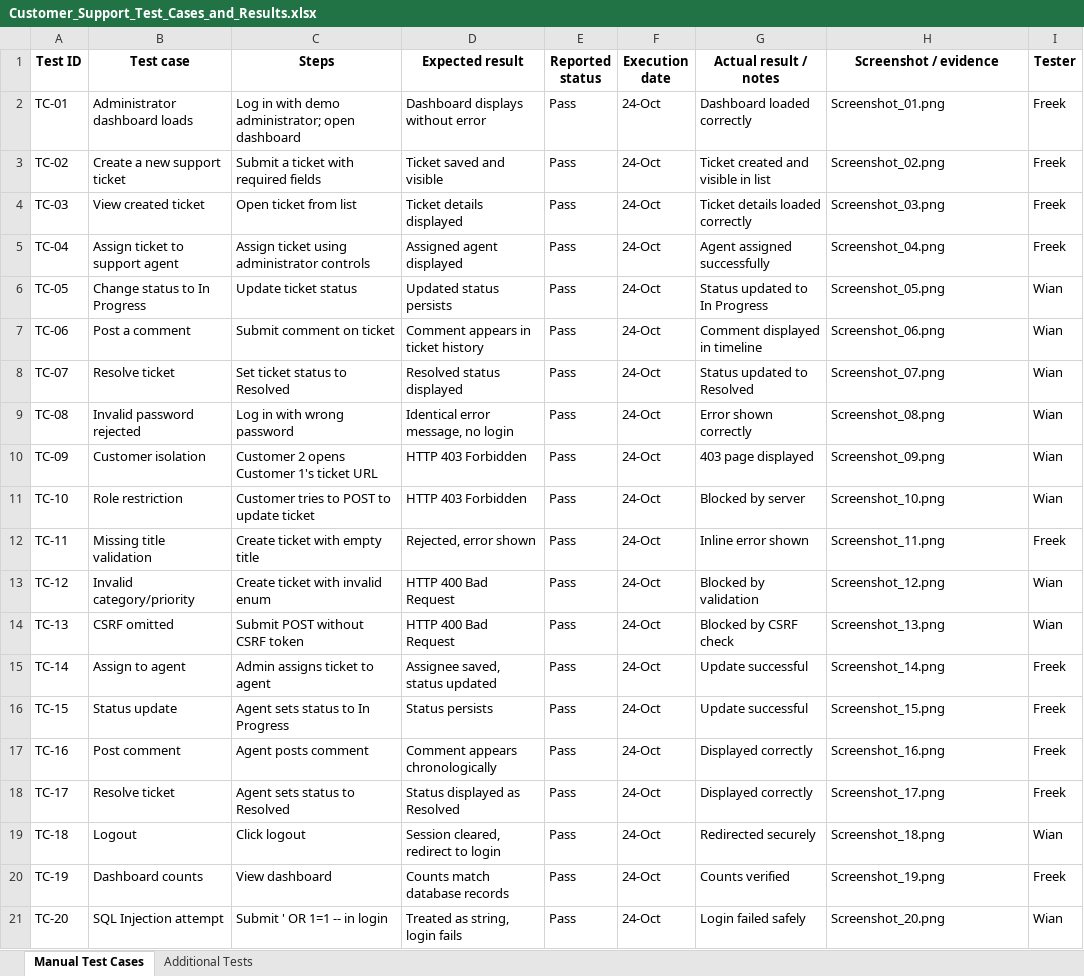
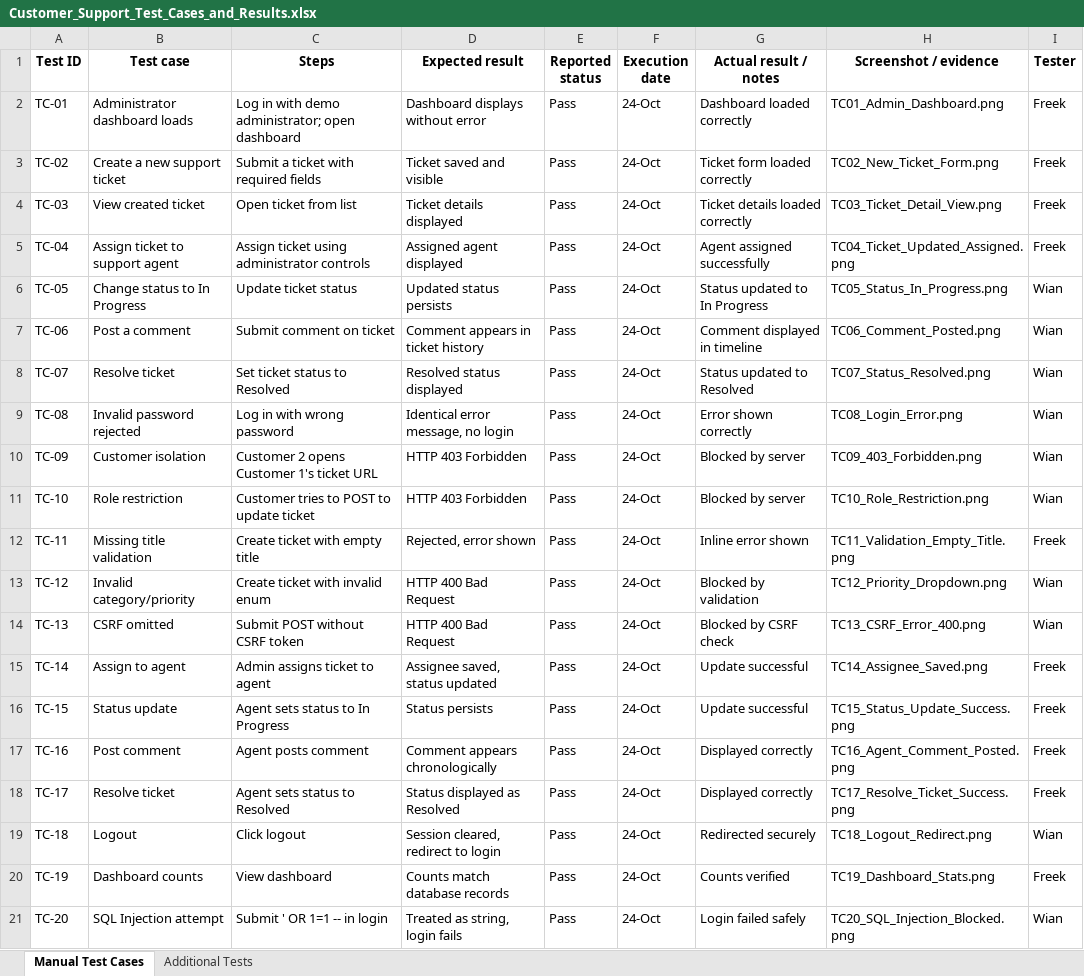
Before and after one commit to Unknown-S48/SPM622_SmarkDesk_Group_Project, an Excel workbook: SPM622 Group Project Documentation/Capstone_Project-for-SE2/06_Testing_Results_and_Evaluation/Customer_Support_Test_Cases_and_Results.xlsx, sheet Manual Test Cases, drawn as a sheet; values as stored, in another font and other column widths than the file's, no borders; charts and pictures not drawn; the diff names each change by its address in the sheet, - before the commit and + after, or states it on an @@ line.

```diff
--- a/SPM622 Group Project Documentation/Capstone_Project-for-SE2/06_Testing_Results_and_Evaluation/Customer_Support_Test_Cases_and_Results.xlsx (sheet Manual Test Cases)
+++ b/SPM622 Group Project Documentation/Capstone_Project-for-SE2/06_Testing_Results_and_Evaluation/Customer_Support_Test_Cases_and_Results.xlsx (sheet Manual Test Cases)
-H2 (Screenshot / evidence): Screenshot_01.png
+H2 (Screenshot / evidence): TC01_Admin_Dashboard.png
-G3 (Actual result / notes): Ticket created and visible in list
+G3 (Actual result / notes): Ticket form loaded correctly
-H3 (Screenshot / evidence): Screenshot_02.png
+H3 (Screenshot / evidence): TC02_New_Ticket_Form.png
-H4 (Screenshot / evidence): Screenshot_03.png
+H4 (Screenshot / evidence): TC03_Ticket_Detail_View.png
-H5 (Screenshot / evidence): Screenshot_04.png
+H5 (Screenshot / evidence): TC04_Ticket_Updated_Assigned.png
-H6 (Screenshot / evidence): Screenshot_05.png
+H6 (Screenshot / evidence): TC05_Status_In_Progress.png
-H7 (Screenshot / evidence): Screenshot_06.png
+H7 (Screenshot / evidence): TC06_Comment_Posted.png
-H8 (Screenshot / evidence): Screenshot_07.png
+H8 (Screenshot / evidence): TC07_Status_Resolved.png
-H9 (Screenshot / evidence): Screenshot_08.png
+H9 (Screenshot / evidence): TC08_Login_Error.png
-G10 (Actual result / notes): 403 page displayed
+G10 (Actual result / notes): Blocked by server
-H10 (Screenshot / evidence): Screenshot_09.png
+H10 (Screenshot / evidence): TC09_403_Forbidden.png
-H11 (Screenshot / evidence): Screenshot_10.png
+H11 (Screenshot / evidence): TC10_Role_Restriction.png
-H12 (Screenshot / evidence): Screenshot_11.png
+H12 (Screenshot / evidence): TC11_Validation_Empty_Title.png
-H13 (Screenshot / evidence): Screenshot_12.png
+H13 (Screenshot / evidence): TC12_Priority_Dropdown.png
-H14 (Screenshot / evidence): Screenshot_13.png
+H14 (Screenshot / evidence): TC13_CSRF_Error_400.png
-H15 (Screenshot / evidence): Screenshot_14.png
+H15 (Screenshot / evidence): TC14_Assignee_Saved.png
-H16 (Screenshot / evidence): Screenshot_15.png
+H16 (Screenshot / evidence): TC15_Status_Update_Success.png
-H17 (Screenshot / evidence): Screenshot_16.png
+H17 (Screenshot / evidence): TC16_Agent_Comment_Posted.png
-H18 (Screenshot / evidence): Screenshot_17.png
+H18 (Screenshot / evidence): TC17_Resolve_Ticket_Success.png
-H19 (Screenshot / evidence): Screenshot_18.png
+H19 (Screenshot / evidence): TC18_Logout_Redirect.png
-H20 (Screenshot / evidence): Screenshot_19.png
+H20 (Screenshot / evidence): TC19_Dashboard_Stats.png
-H21 (Screenshot / evidence): Screenshot_20.png
+H21 (Screenshot / evidence): TC20_SQL_Injection_Blocked.png
```
Also changed, not shown: SPM622 Group Project Documentation/Capstone_Project-for-SE2/12_Assessment/Capstone_40_Percent_Marking_Rubric.xlsx, SPM622 Group Project Documentation/Capstone_Project-for-SE2/12_Assessment/Final_Submission_Checklist.xlsx, 36 other files.
